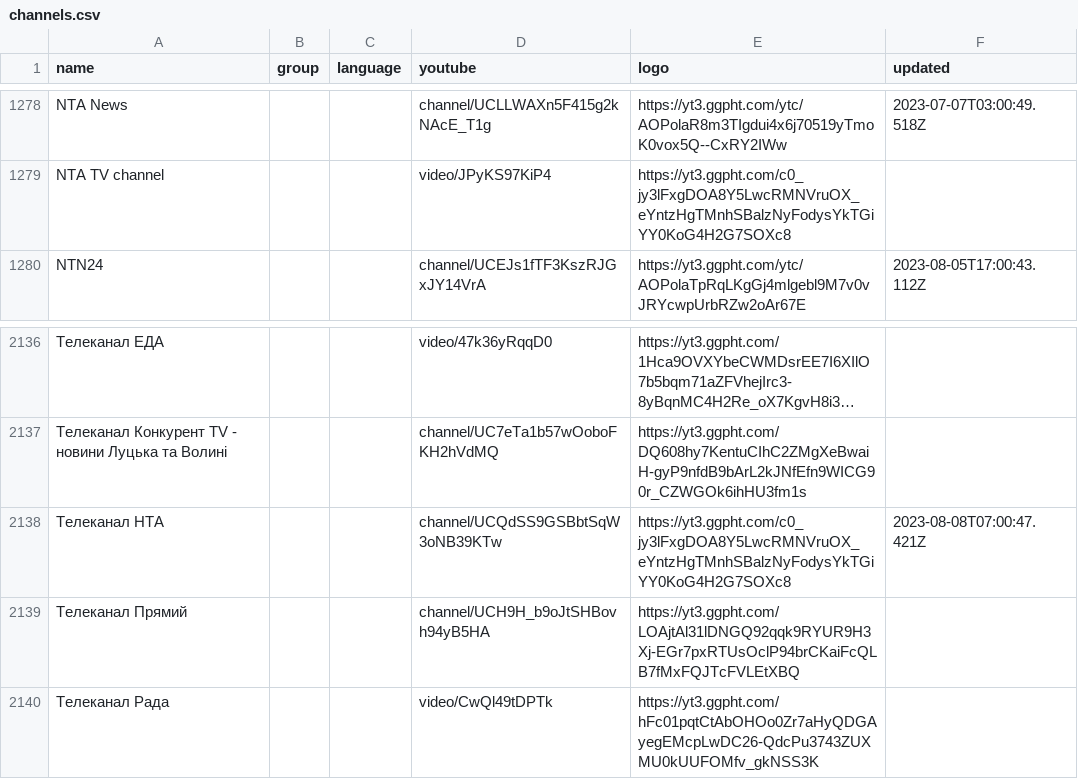
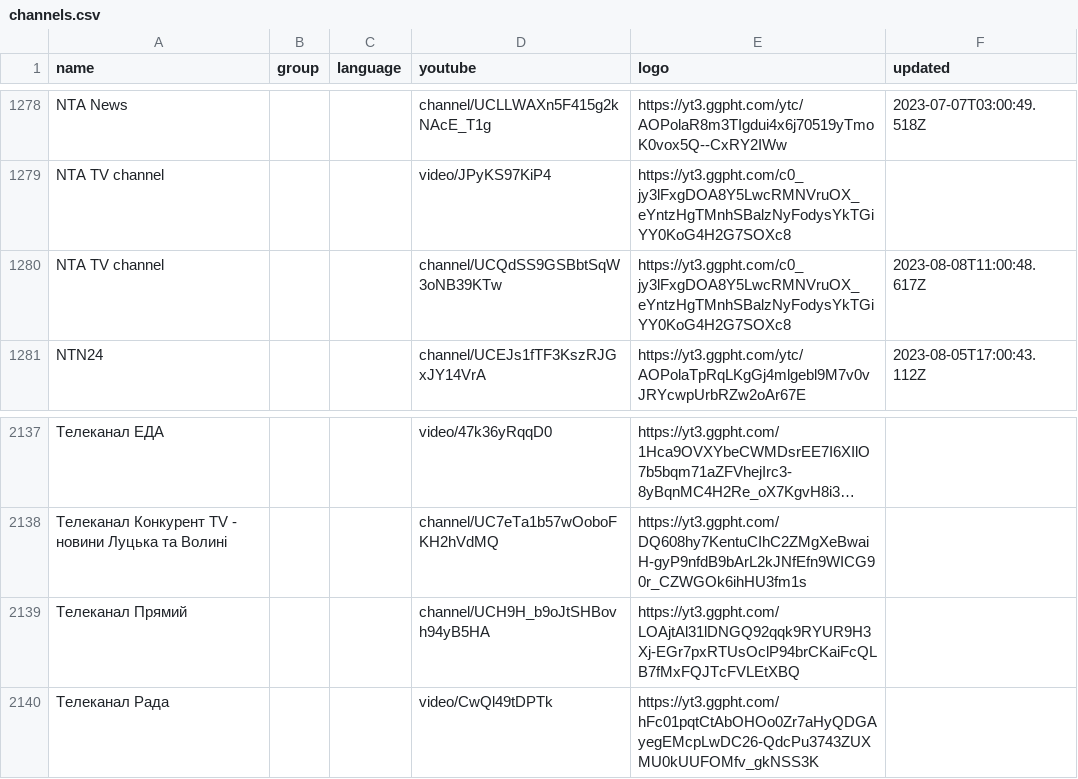
Before and after one commit to Navezjt/Navez-ST, a CSV file: channels.csv, drawn as a sheet; only a part is shown, gaps mark what is left out; long unchanged cells end in …; removed rows and columns are numbered as before the commit, all else as after; the diff names each change by its address in the sheet, - before the commit and + after, or states it on an @@ line.

```diff
--- a/channels.csv
+++ b/channels.csv
+row 1280: NTA TV channel |  |  | channel/UCQdSS9GSBbtSqW3oNB39KTw | https://yt3.ggpht.com/c0_jy3lFxgDOA8Y5LwcRMNVruOX_eYntzHgTMnhSBalzNyFodysYkTGiYY0KoG4H2G7SOXc8 | 2023-08-08T11:00:48.617Z
-row 2138: Телеканал НТА |  |  | channel/UCQdSS9GSBbtSqW3oNB39KTw | https://yt3.ggpht.com/c0_jy3lFxgDOA8Y5LwcRMNVruOX_eYntzHgTMnhSBalzNyFodysYkTGiYY0KoG4H2G7SOXc8 | 2023-08-08T07:00:47.421Z
```
